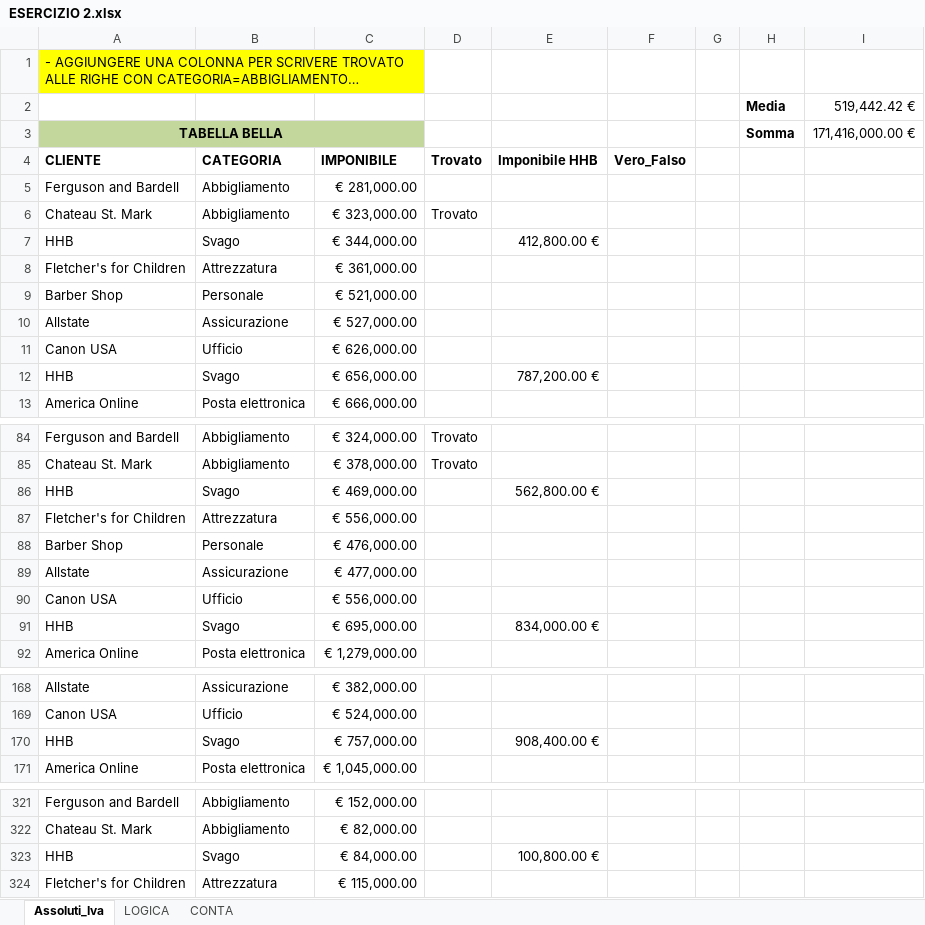
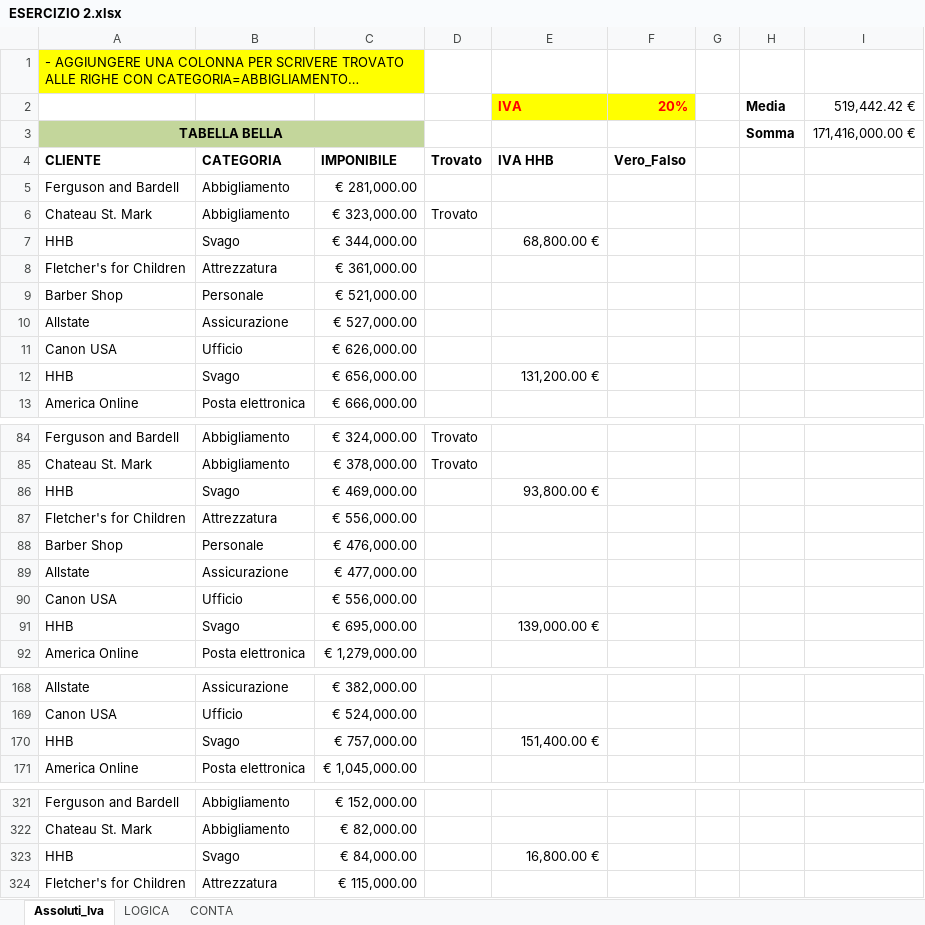
Before and after one commit to Saolino91/EXCEL, an Excel workbook: ESERCIZIO 2.xlsx, sheet Assoluti_Iva, drawn as a sheet; only a part is shown, gaps mark what is left out; long unchanged cells end in …; values as stored, in another font and other column widths than the file's, no borders; conditional formats not drawn; the diff covers the shown part only; the diff names each change by its address in the sheet, - before the commit and + after, or states it on an @@ line.

Commit message:
Add files via upload

```diff
--- a/ESERCIZIO 2.xlsx (sheet Assoluti_Iva)
+++ b/ESERCIZIO 2.xlsx (sheet Assoluti_Iva)
-E2: (empty)
+E2: IVA
-E2:F2 fill: none
+E2:F2 fill: #FFFF00
-F2: (empty)
+F2: 20%
-E4: Imponibile HHB
+E4: IVA HHB
-E7: 412,800.00 €
+E7: 68,800.00 €
-E12: 787,200.00 €
+E12: 131,200.00 €
-E86: 562,800.00 €
+E86: 93,800.00 €
-E91: 834,000.00 €
+E91: 139,000.00 €
-E170: 908,400.00 €
+E170: 151,400.00 €
-E323: 100,800.00 €
+E323: 16,800.00 €
```
Also changed, not shown: 2 edited cells elsewhere in this sheet, sheet CONTA, formulas that keep their value.
